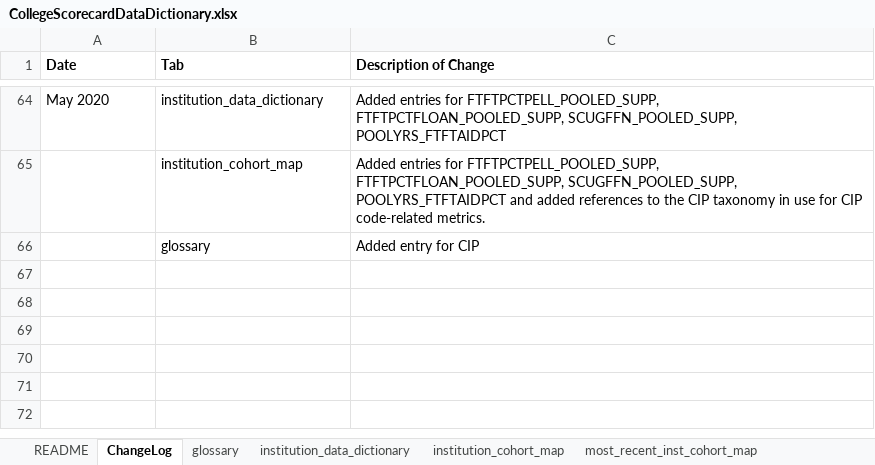
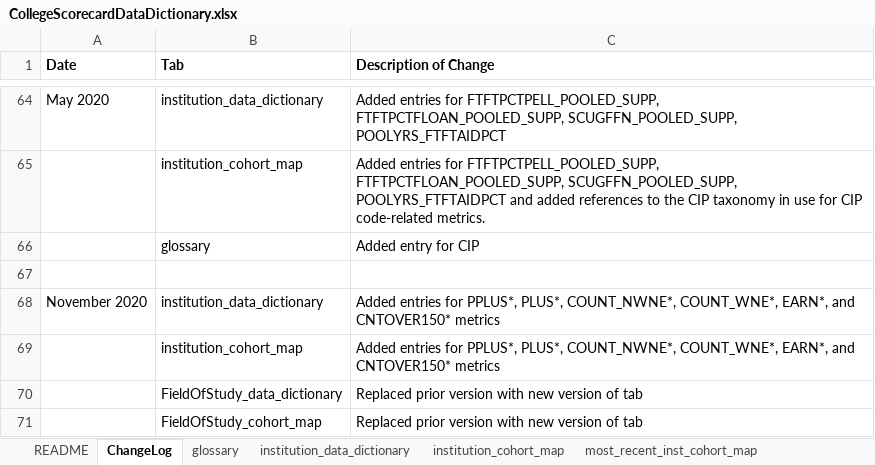
Before and after one commit to RTICWDT/college-scorecard, an Excel workbook: assets/CollegeScorecardDataDictionary.xlsx, sheet ChangeLog, drawn as a sheet; only a part is shown, gaps mark what is left out; values as stored, in another font and other column widths than the file's, no borders; the diff names each change by its address in the sheet, - before the commit and + after, or states it on an @@ line.

```diff
--- a/assets/CollegeScorecardDataDictionary.xlsx (sheet ChangeLog)
+++ b/assets/CollegeScorecardDataDictionary.xlsx (sheet ChangeLog)
+row 67: (empty)
+row 68: November 2020 | institution_data_dictionary | Added entries for PPLUS*, PLUS*, COUNT_NWNE*, COUNT_WNE*, EARN*, and CNTOVER150* metrics
+row 69:  | institution_cohort_map | Added entries for PPLUS*, PLUS*, COUNT_NWNE*, COUNT_WNE*, EARN*, and CNTOVER150* metrics
+row 70:  | FieldOfStudy_data_dictionary | Replaced prior version with new version of tab
+row 71:  | FieldOfStudy_cohort_map | Replaced prior version with new version of tab
```
Also changed, not shown: sheet institution_cohort_map, sheet most_recent_inst_cohort_map, sheet FieldOfStudy_data_dictionary, sheet institution_data_dictionary, sheet FieldOfStudy_cohort_map, sheet README, 5 other files.
